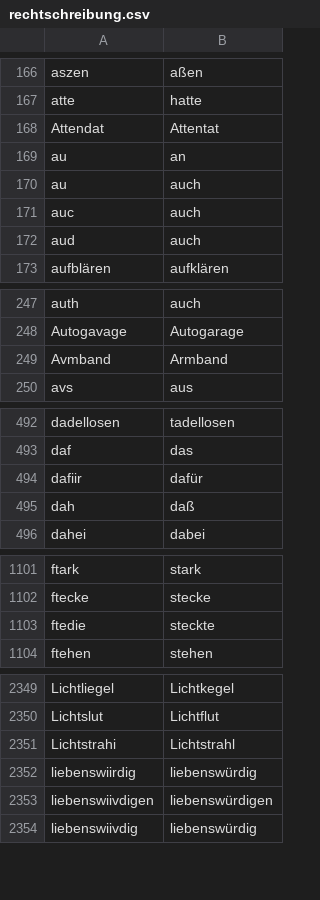
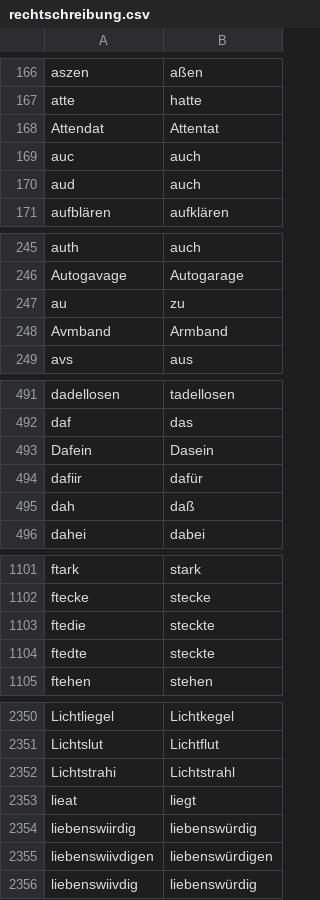
Before and after one commit to cradloff/ebooks, a CSV file: Harald Harst/rechtschreibung.csv, drawn as a sheet; only a part is shown, gaps mark what is left out; removed rows and columns are numbered as before the commit, all else as after; the diff covers the shown part only; the diff names each change by its address in the sheet, - before the commit and + after, or states it on an @@ line.

```diff
--- a/Harald Harst/rechtschreibung.csv
+++ b/Harald Harst/rechtschreibung.csv
-row 169: au | an
-row 170: au | auch
+row 247: au | zu
+row 493: Dafein | Dasein
+row 1104: ftedte | steckte
+row 2353: lieat | liegt
```
Also changed, not shown: 1 added row elsewhere in this file, 8 other files.
